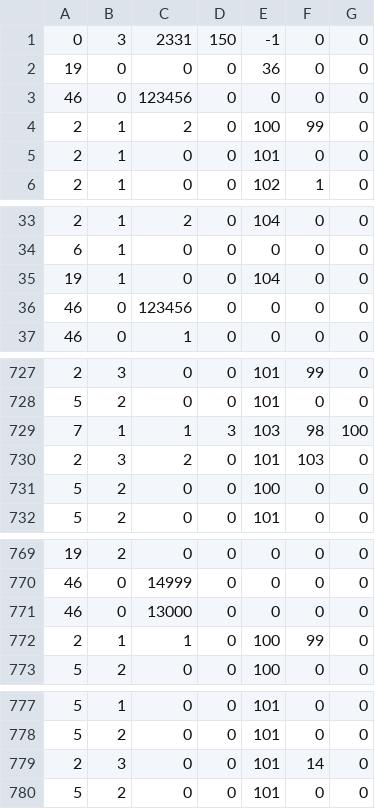
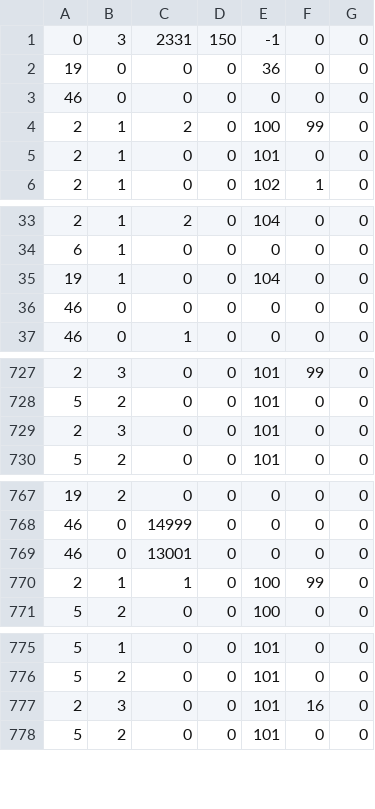
Before and after one commit to zer0-K/BioEvo, a CSV file: data/molecular_body_transcribed.csv, drawn as a sheet; only a part is shown, gaps mark what is left out; the diff covers the shown part only.

Commit message:
15-f DNA bootstrap : debug 6 - transcribed DNA iterated cloned !

```diff
--- a/data/molecular_body_transcribed.csv
+++ b/data/molecular_body_transcribed.csv
@@ -2,3 +2,3 @@
 19, 0, 0, 0, 36, 0, 0,
-46, 0, 123456, 0, 0, 0, 0,
+46, 0, 0, 0, 0, 0, 0,
 2, 1, 2, 0, 100, 99, 0,
@@ -35,3 +35,3 @@
 19, 1, 0, 0, 104, 0, 0,
-46, 0, 123456, 0, 0, 0, 0,
+46, 0, 0, 0, 0, 0, 0,
 46, 0, 1, 0, 0, 0, 0,
@@ -728,5 +728,3 @@
 5, 2, 0, 0, 101, 0, 0,
-7, 1, 1, 3, 103, 98, 100,
-2, 3, 2, 0, 101, 103, 0,
-5, 2, 0, 0, 100, 0, 0,
+2, 3, 0, 0, 101, 0, 0,
 5, 2, 0, 0, 101, 0, 0,
@@ -770,3 +768,3 @@
 46, 0, 14999, 0, 0, 0, 0,
-46, 0, 13000, 0, 0, 0, 0,
+46, 0, 13001, 0, 0, 0, 0,
 2, 1, 1, 0, 100, 99, 0,
@@ -778,3 +776,3 @@
 5, 2, 0, 0, 101, 0, 0,
-2, 3, 0, 0, 101, 14, 0,
+2, 3, 0, 0, 101, 16, 0,
 5, 2, 0, 0, 101, 0, 0,
```
Also changed, not shown: 4 edited cells elsewhere in this file, data/molecular_body_with_bootstrap_DNA.csv, 5 other files.
